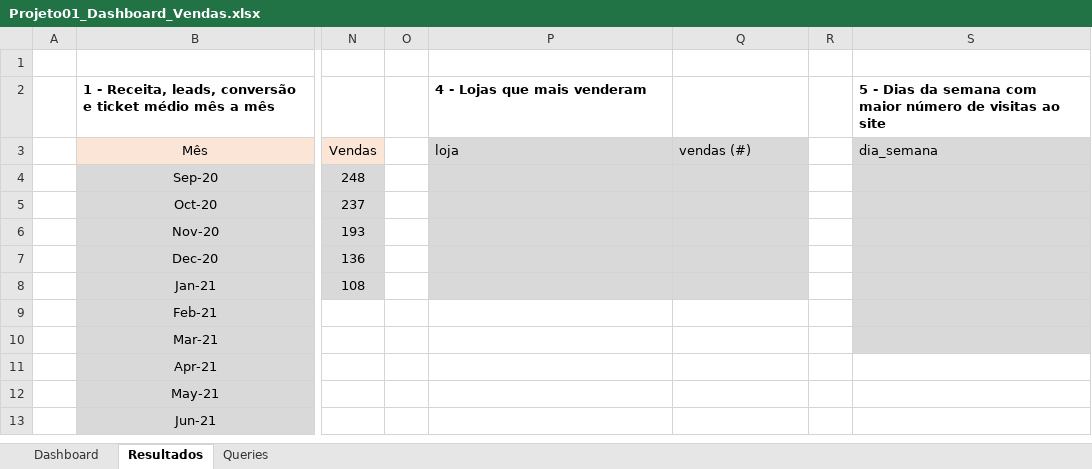
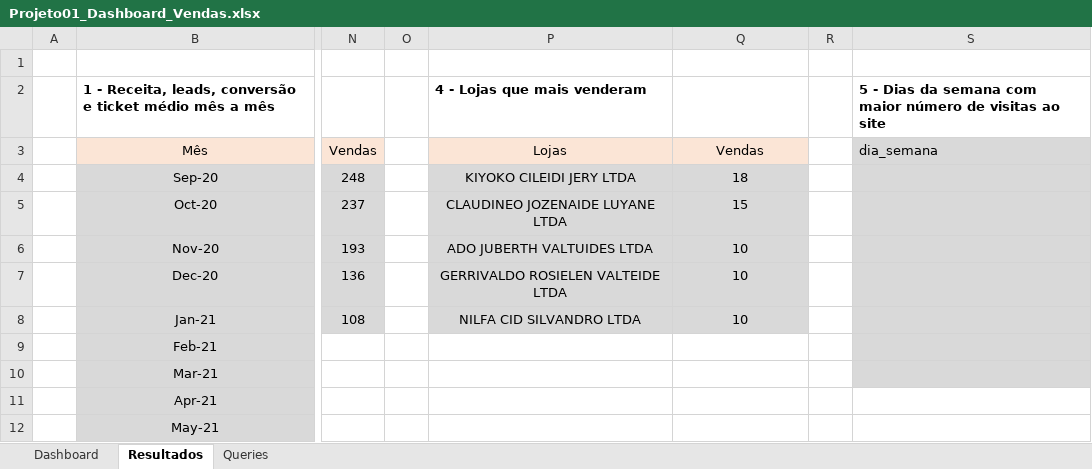
Before and after one commit to GuilhermeFogolin/Estudos-SQL, an Excel workbook: Exercicios/Projeto01_Dashboard_Vendas.xlsx, sheet Resultados, drawn as a sheet; only a part is shown, gaps mark what is left out; the shorter side is filled out with more unchanged rows; values as stored, in another font and other column widths than the file's, no borders; the diff names each change by its address in the sheet, - before the commit and + after, or states it on an @@ line.

Commit message:
Consultando e filtrando lojas e vendas

```diff
--- a/Exercicios/Projeto01_Dashboard_Vendas.xlsx (sheet Resultados)
+++ b/Exercicios/Projeto01_Dashboard_Vendas.xlsx (sheet Resultados)
-P3: loja
+P3: Lojas
@@ P3:Q3 fill: #D9D9D9 → #FBE5D6, alignment: left → center @@
-Q3: vendas (#)
+Q3: Vendas
-P4: (empty)
+P4: KIYOKO CILEIDI JERY LTDA
-Q4: (empty)
+Q4: 18
-P5: (empty)
+P5: CLAUDINEO JOZENAIDE LUYANE LTDA
-Q5: (empty)
+Q5: 15
-P6: (empty)
+P6: ADO JUBERTH VALTUIDES LTDA
-Q6:Q8: (empty)
+Q6:Q8: 10
-P7: (empty)
+P7: GERRIVALDO ROSIELEN VALTEIDE LTDA
-P8: (empty)
+P8: NILFA CID SILVANDRO LTDA
```
Also changed, not shown: charts or pictures, 1 other file.
